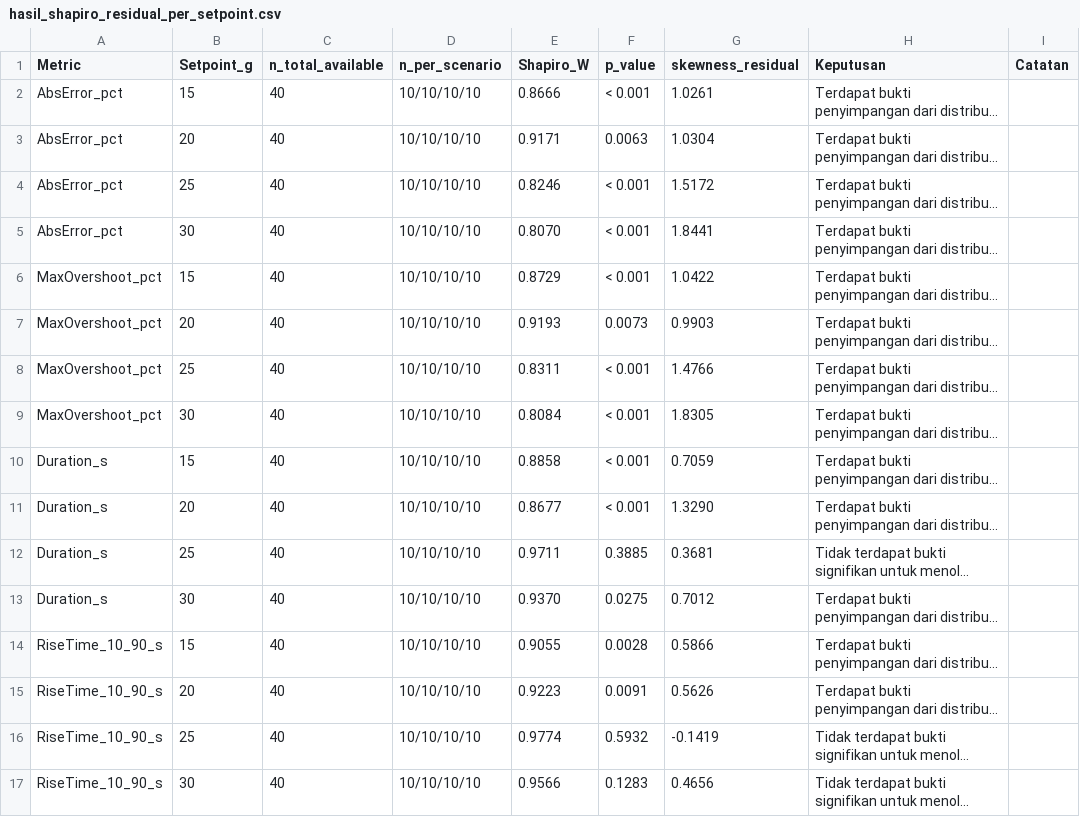
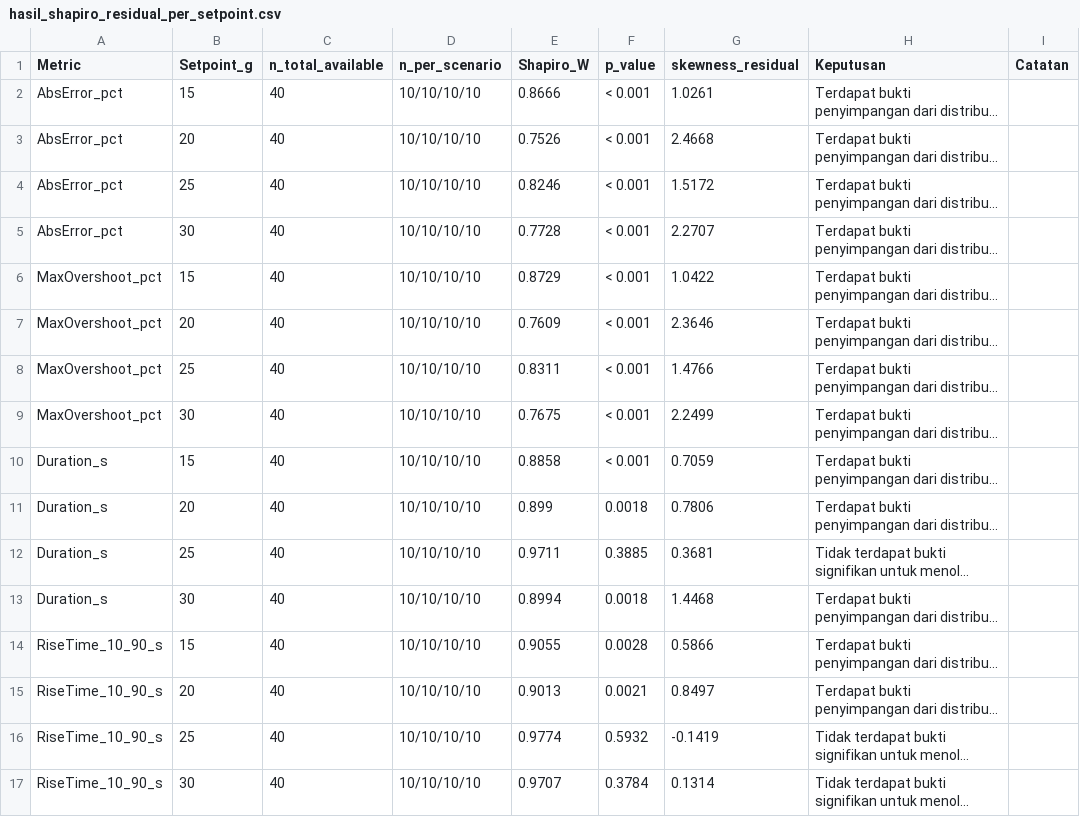
Before and after one commit to fr3zee/sistem-kendali-penakaran-pakan-kucing, a CSV file: hasil/pemeriksaan_asumsi/hasil_shapiro_residual_per_setpoint.csv, drawn as a sheet; long unchanged cells end in …; the diff names each change by its address in the sheet, - before the commit and + after, or states it on an @@ line.

```diff
--- a/hasil/pemeriksaan_asumsi/hasil_shapiro_residual_per_setpoint.csv
+++ b/hasil/pemeriksaan_asumsi/hasil_shapiro_residual_per_setpoint.csv
-E3 (Shapiro_W): 0.9171
+E3 (Shapiro_W): 0.7526
-F3 (p_value): 0.0063
+F3 (p_value): < 0.001
-G3 (skewness_residual): 1.0304
+G3 (skewness_residual): 2.4668
-E5 (Shapiro_W): 0.8070
+E5 (Shapiro_W): 0.7728
-G5 (skewness_residual): 1.8441
+G5 (skewness_residual): 2.2707
-E7 (Shapiro_W): 0.9193
+E7 (Shapiro_W): 0.7609
-F7 (p_value): 0.0073
+F7 (p_value): < 0.001
-G7 (skewness_residual): 0.9903
+G7 (skewness_residual): 2.3646
-E9 (Shapiro_W): 0.8084
+E9 (Shapiro_W): 0.7675
-G9 (skewness_residual): 1.8305
+G9 (skewness_residual): 2.2499
-E11 (Shapiro_W): 0.8677
+E11 (Shapiro_W): 0.899
-F11 (p_value): < 0.001
+F11 (p_value): 0.0018
-G11 (skewness_residual): 1.3290
+G11 (skewness_residual): 0.7806
-E13 (Shapiro_W): 0.9370
+E13 (Shapiro_W): 0.8994
-F13 (p_value): 0.0275
+F13 (p_value): 0.0018
-G13 (skewness_residual): 0.7012
+G13 (skewness_residual): 1.4468
-E15 (Shapiro_W): 0.9223
+E15 (Shapiro_W): 0.9013
-F15 (p_value): 0.0091
+F15 (p_value): 0.0021
-G15 (skewness_residual): 0.5626
+G15 (skewness_residual): 0.8497
-E17 (Shapiro_W): 0.9566
+E17 (Shapiro_W): 0.9707
-F17 (p_value): 0.1283
+F17 (p_value): 0.3784
-G17 (skewness_residual): 0.4656
+G17 (skewness_residual): 0.1314
```
Also changed, not shown: hasil/pemeriksaan_asumsi/hasil_brown_forsythe_per_setpoint.csv, hasil/pemeriksaan_asumsi/rekomendasi_uji_tahap3.csv, 8 other files.
